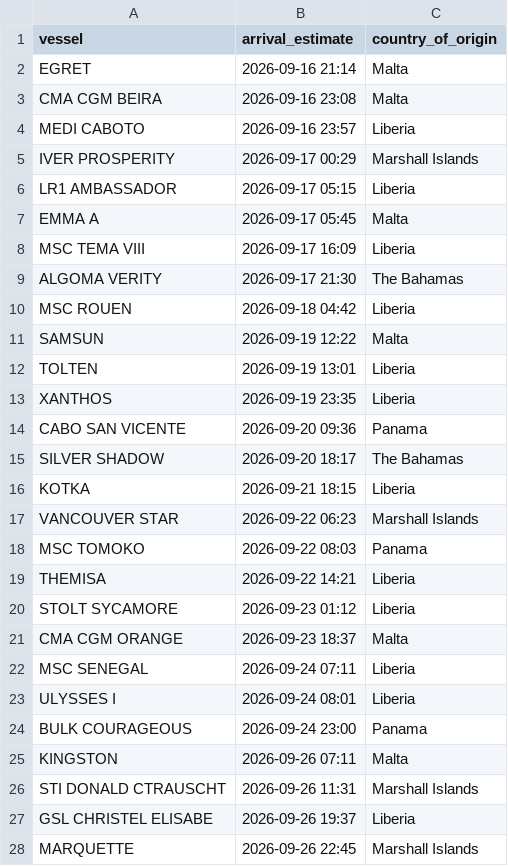
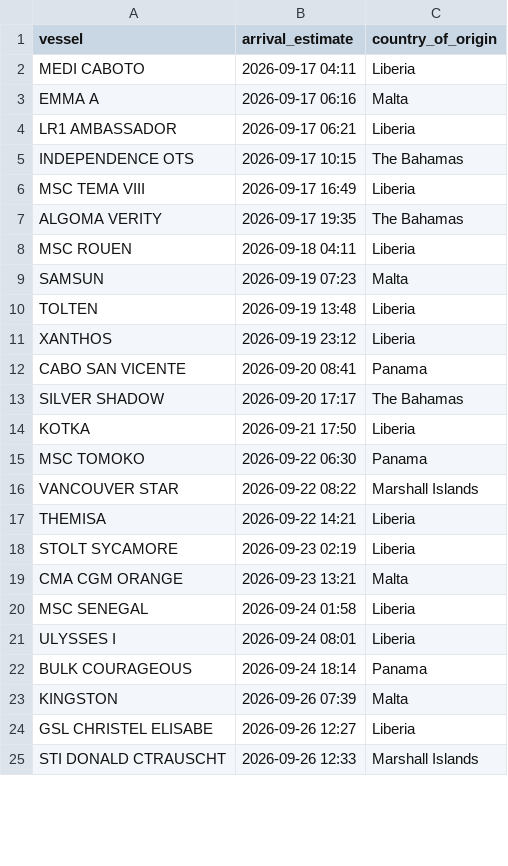
Before and after one commit to natalierjonas/FOCs-in-NYC, a CSV file: filtered_ships.csv, drawn as a sheet; only a part is shown; the diff covers the shown part only.

```diff
--- a/filtered_ships.csv
+++ b/filtered_ships.csv
@@ -1,28 +1,25 @@
 vessel,arrival_estimate,country_of_origin
-EGRET,2026-09-16 21:14,Malta
-CMA CGM BEIRA,2026-09-16 23:08,Malta
-MEDI CABOTO,2026-09-16 23:57,Liberia
-IVER PROSPERITY,2026-09-17 00:29,Marshall Islands
-LR1 AMBASSADOR,2026-09-17 05:15,Liberia
-EMMA A,2026-09-17 05:45,Malta
-MSC TEMA VIII,2026-09-17 16:09,Liberia
-ALGOMA VERITY,2026-09-17 21:30,The Bahamas
-MSC ROUEN,2026-09-18 04:42,Liberia
-SAMSUN,2026-09-19 12:22,Malta
-TOLTEN,2026-09-19 13:01,Liberia
-XANTHOS,2026-09-19 23:35,Liberia
-CABO SAN VICENTE,2026-09-20 09:36,Panama
-SILVER SHADOW,2026-09-20 18:17,The Bahamas
-KOTKA,2026-09-21 18:15,Liberia
-VANCOUVER STAR,2026-09-22 06:23,Marshall Islands
-MSC TOMOKO,2026-09-22 08:03,Panama
+MEDI CABOTO,2026-09-17 04:11,Liberia
+EMMA A,2026-09-17 06:16,Malta
+LR1 AMBASSADOR,2026-09-17 06:21,Liberia
+INDEPENDENCE OTS,2026-09-17 10:15,The Bahamas
+MSC TEMA VIII,2026-09-17 16:49,Liberia
+ALGOMA VERITY,2026-09-17 19:35,The Bahamas
+MSC ROUEN,2026-09-18 04:11,Liberia
+SAMSUN,2026-09-19 07:23,Malta
+TOLTEN,2026-09-19 13:48,Liberia
+XANTHOS,2026-09-19 23:12,Liberia
+CABO SAN VICENTE,2026-09-20 08:41,Panama
+SILVER SHADOW,2026-09-20 17:17,The Bahamas
+KOTKA,2026-09-21 17:50,Liberia
+MSC TOMOKO,2026-09-22 06:30,Panama
+VANCOUVER STAR,2026-09-22 08:22,Marshall Islands
 THEMISA,2026-09-22 14:21,Liberia
-STOLT SYCAMORE,2026-09-23 01:12,Liberia
-CMA CGM ORANGE,2026-09-23 18:37,Malta
-MSC SENEGAL,2026-09-24 07:11,Liberia
+STOLT SYCAMORE,2026-09-23 02:19,Liberia
+CMA CGM ORANGE,2026-09-23 13:21,Malta
+MSC SENEGAL,2026-09-24 01:58,Liberia
 ULYSSES I,2026-09-24 08:01,Liberia
-BULK COURAGEOUS,2026-09-24 23:00,Panama
-KINGSTON,2026-09-26 07:11,Malta
-STI DONALD CTRAUSCHT,2026-09-26 11:31,Marshall Islands
-GSL CHRISTEL ELISABE,2026-09-26 19:37,Liberia
-MARQUETTE,2026-09-26 22:45,Marshall Islands
+BULK COURAGEOUS,2026-09-24 18:14,Panama
+KINGSTON,2026-09-26 07:39,Malta
+GSL CHRISTEL ELISABE,2026-09-26 12:27,Liberia
+STI DONALD CTRAUSCHT,2026-09-26 12:33,Marshall Islands
```
Also changed, not shown: 2 added rows, 2 removed rows and 2 edited cells elsewhere in this file, ships_estimates_fixed.csv.
